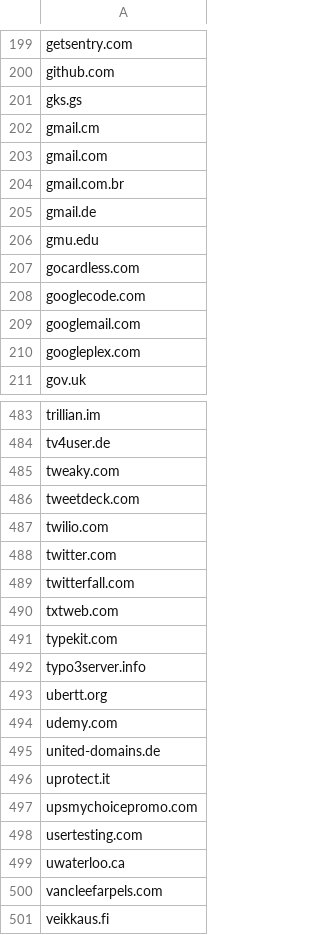
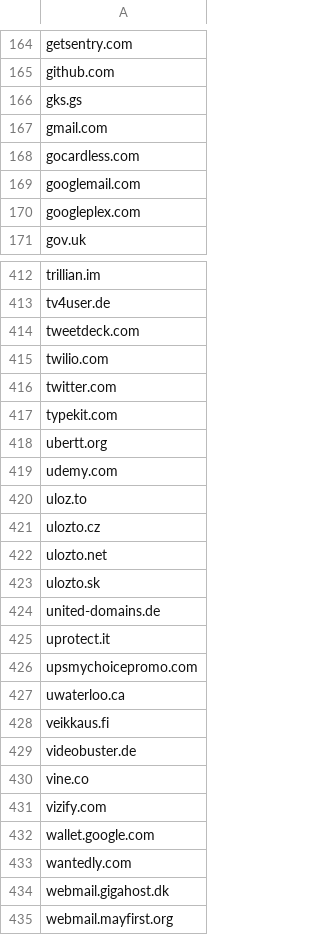
Before and after one commit to lgarron/HSTS, a CSV file: data/hsts_list.csv, drawn as a sheet; only a part is shown, gaps mark what is left out; the shorter side is filled out with more unchanged rows; removed rows and columns are numbered as before the commit, all else as after; the diff covers the shown part only; the diff names each change by its address in the sheet, - before the commit and + after, or states it on an @@ line.

```diff
--- a/data/hsts_list.csv
+++ b/data/hsts_list.csv
-row 202: gmail.cm
-row 204: gmail.com.br
-row 205: gmail.de
-row 206: gmu.edu
-row 208: googlecode.com
-row 485: tweaky.com
-row 489: twitterfall.com
-row 490: txtweb.com
-row 492: typo3server.info
+row 420: uloz.to
+row 421: ulozto.cz
+row 422: ulozto.net
+row 423: ulozto.sk
-row 498: usertesting.com
-row 500: vancleefarpels.com
```
Also changed, not shown: 7 added rows, 76 removed rows and 9 edited cells elsewhere in this file, 4 other files.
